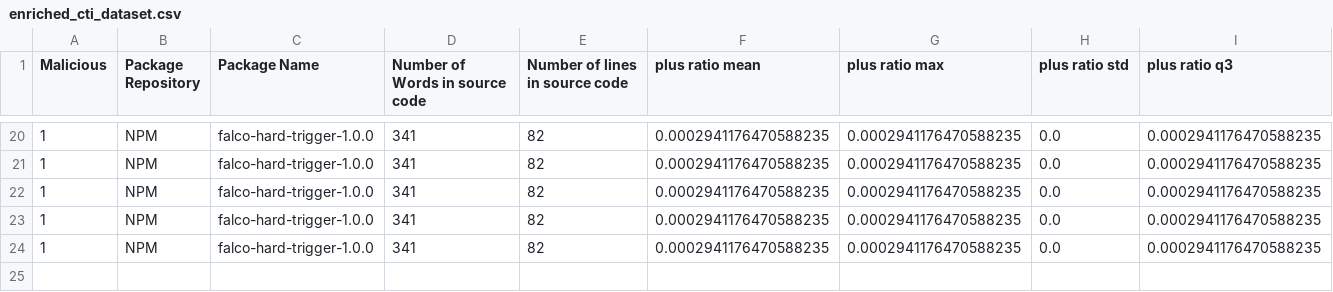
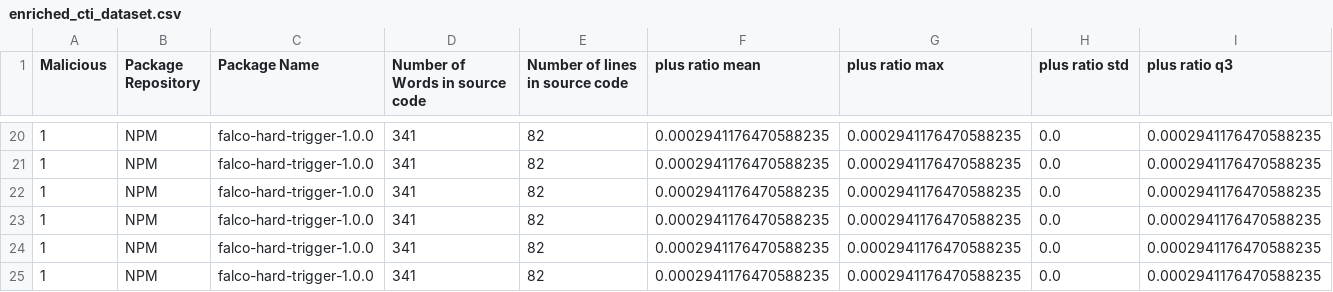
Before and after one commit to Hadeelalmokhtar/DanahCopy5, a CSV file: CTI_Storage/enriched_cti_dataset.csv, drawn as a sheet; only a part is shown, gaps mark what is left out; rows hold the shown columns only; the diff names each change by its address in the sheet, - before the commit and + after, or states it on an @@ line.

```diff
--- a/CTI_Storage/enriched_cti_dataset.csv
+++ b/CTI_Storage/enriched_cti_dataset.csv
+row 25: 1 | NPM | falco-hard-trigger-1.0.0 | 341 | 82 | 0.0002941176470588235 | 0.0002941176470588235 | 0.0 | 0.0002941176470588235
```
Also changed, not shown: 4 other files.
